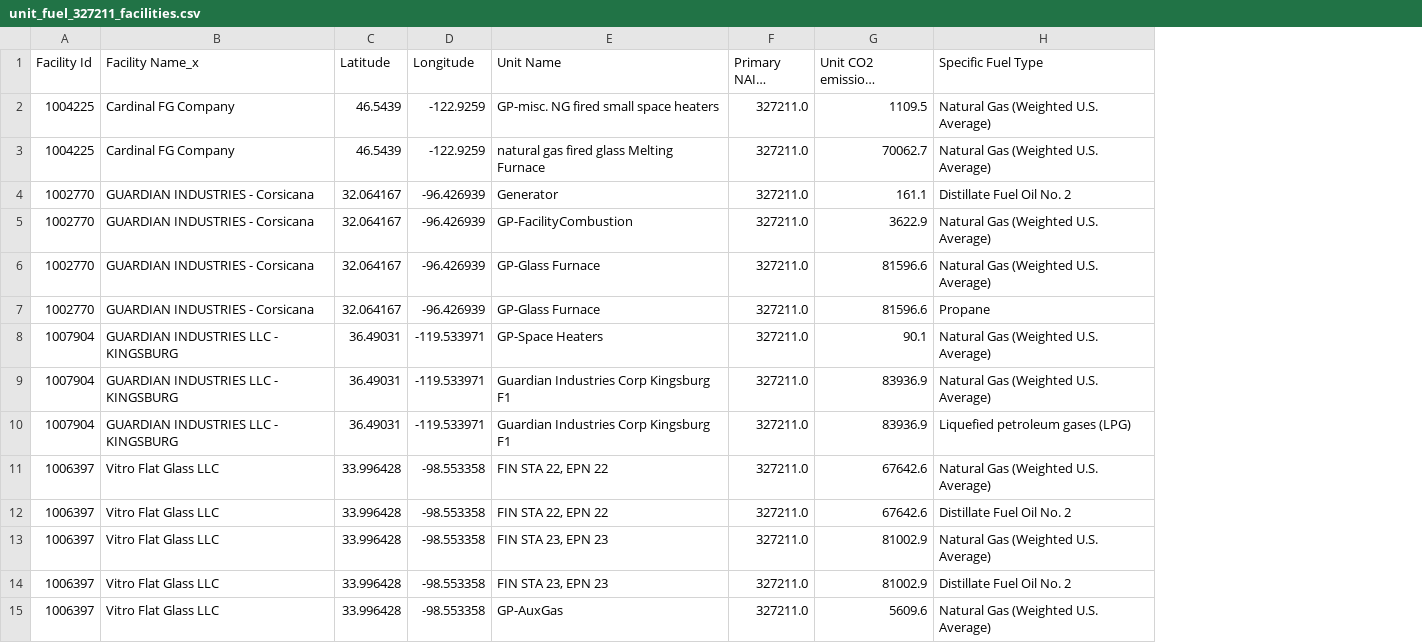
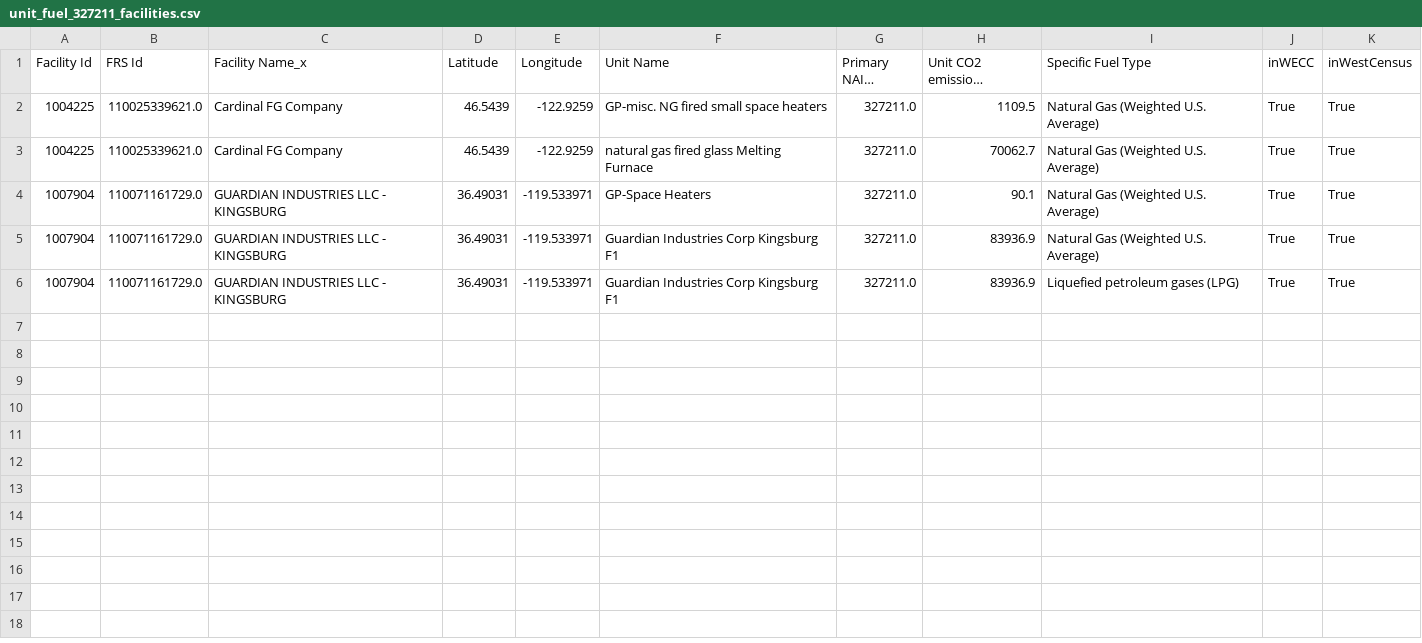
Before and after one commit to nkong1/wecc-h2-demand, a CSV file: industry/inputs/sector_unit_fuel_2022/unit_fuel_327211_facilities.csv, drawn as a sheet; long unchanged cells end in …; removed rows and columns are numbered as before the commit, all else as after; the diff names each change by its address in the sheet, - before the commit and + after, or states it on an @@ line.

```diff
--- a/industry/inputs/sector_unit_fuel_2022/unit_fuel_327211_facilities.csv
+++ b/industry/inputs/sector_unit_fuel_2022/unit_fuel_327211_facilities.csv
+column B (FRS Id), rows 2-6: 110025339621.0 | 110025339621.0 | 110071161729.0 | 110071161729.0 | 110071161729.0
+column J (inWECC), rows 2-6: all True
+column K (inWestCensus), rows 2-6: all True
-row 4: 1002770 | GUARDIAN INDUSTRIES - Corsicana | 32.064167 | -96.426939 | Generator | 327211.0 | 161.1 | Distillate Fuel Oil No. 2
-row 5: 1002770 | GUARDIAN INDUSTRIES - Corsicana | 32.064167 | -96.426939 | GP-FacilityCombustion | 327211.0 | 3622.9 | Natural Gas (Weighted U.S. Average)
-row 6: 1002770 | GUARDIAN INDUSTRIES - Corsicana | 32.064167 | -96.426939 | GP-Glass Furnace | 327211.0 | 81596.6 | Natural Gas (Weighted U.S. Average)
-row 7: 1002770 | GUARDIAN INDUSTRIES - Corsicana | 32.064167 | -96.426939 | GP-Glass Furnace | 327211.0 | 81596.6 | Propane
-row 11: 1006397 | Vitro Flat Glass LLC | 33.996428 | -98.553358 | FIN STA 22, EPN 22 | 327211.0 | 67642.6 | Natural Gas (Weighted U.S. Average)
-row 12: 1006397 | Vitro Flat Glass LLC | 33.996428 | -98.553358 | FIN STA 22, EPN 22 | 327211.0 | 67642.6 | Distillate Fuel Oil No. 2
-row 13: 1006397 | Vitro Flat Glass LLC | 33.996428 | -98.553358 | FIN STA 23, EPN 23 | 327211.0 | 81002.9 | Natural Gas (Weighted U.S. Average)
-row 14: 1006397 | Vitro Flat Glass LLC | 33.996428 | -98.553358 | FIN STA 23, EPN 23 | 327211.0 | 81002.9 | Distillate Fuel Oil No. 2
-row 15: 1006397 | Vitro Flat Glass LLC | 33.996428 | -98.553358 | GP-AuxGas | 327211.0 | 5609.6 | Natural Gas (Weighted U.S. Average)
```
Also changed, not shown: industry/inputs/sector_unit_fuel_2022/unit_fuel_327213_facilities.csv, industry/inputs/sector_unit_fuel_2022/unit_fuel_327310_facilities.csv, 10 other files.
